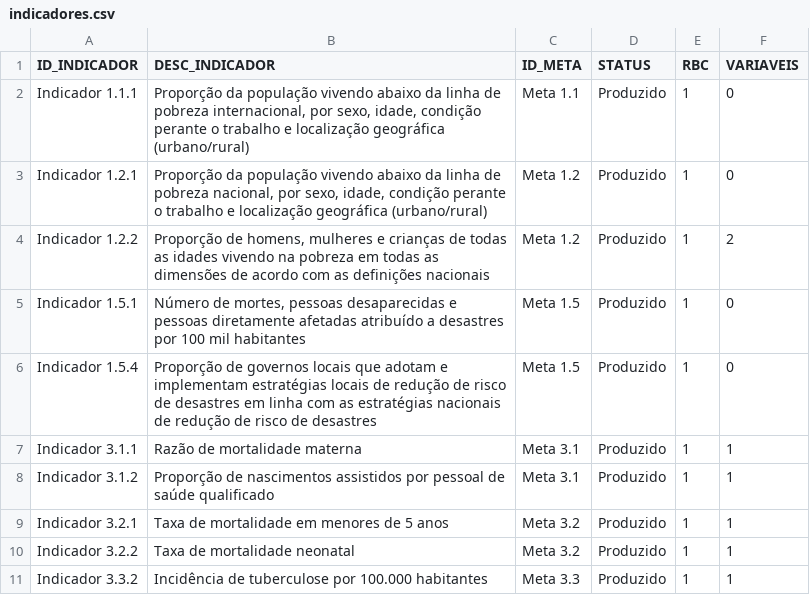
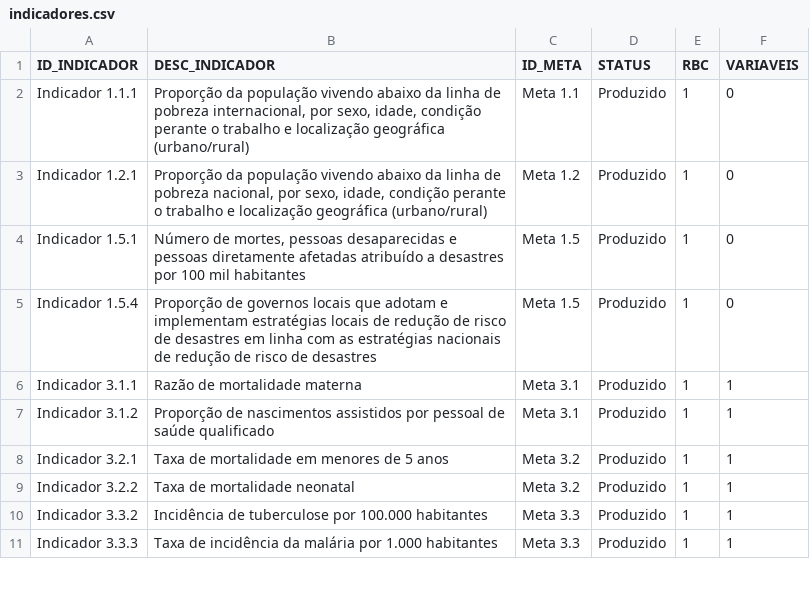
Before and after one commit to wmodanez/dash-ods, a CSV file: db/indicadores.csv, drawn as a sheet; only a part is shown; the shorter side is filled out with more unchanged rows.

Commit message:
Remover indicador específico de meta adicional no arquivo de indicadores

```diff
--- a/db/indicadores.csv
+++ b/db/indicadores.csv
@@ -3,3 +3,2 @@ Indicador 1.1.1;Proporção da população vivendo abaixo da linha de pobreza in
 Indicador 1.2.1;Proporção da população vivendo abaixo da linha de pobreza nacional, por sexo, idade, condição perante o trabalho e localização geográfica (urbano/rural);Meta 1.2;Produzido;1;0
-Indicador 1.2.2;Proporção de homens, mulheres e crianças de todas as idades vivendo na pobreza em todas as dimensões de acordo com as definições nacionais;Meta 1.2;Produzido;1;2
 Indicador 1.5.1;Número de mortes, pessoas desaparecidas e pessoas diretamente afetadas atribuído a desastres por 100 mil habitantes;Meta 1.5;Produzido;1;0
```
